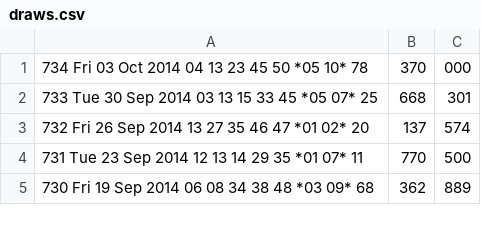
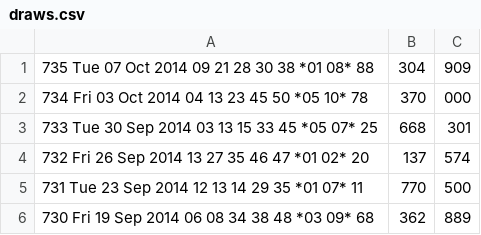
Before and after one commit to andremanuelbarbosa/euromillions-predictor, a CSV file: src/main/resources/draws.csv, drawn as a sheet; only a part is shown; the diff names each change by its address in the sheet, - before the commit and + after, or states it on an @@ line.

```diff
--- a/src/main/resources/draws.csv
+++ b/src/main/resources/draws.csv
+row 1: 735 Tue 07 Oct 2014 09 21 28 30 38 *01 08* 88 | 304 | 909
```
Also changed, not shown: src/main/resources/bets.csv.
